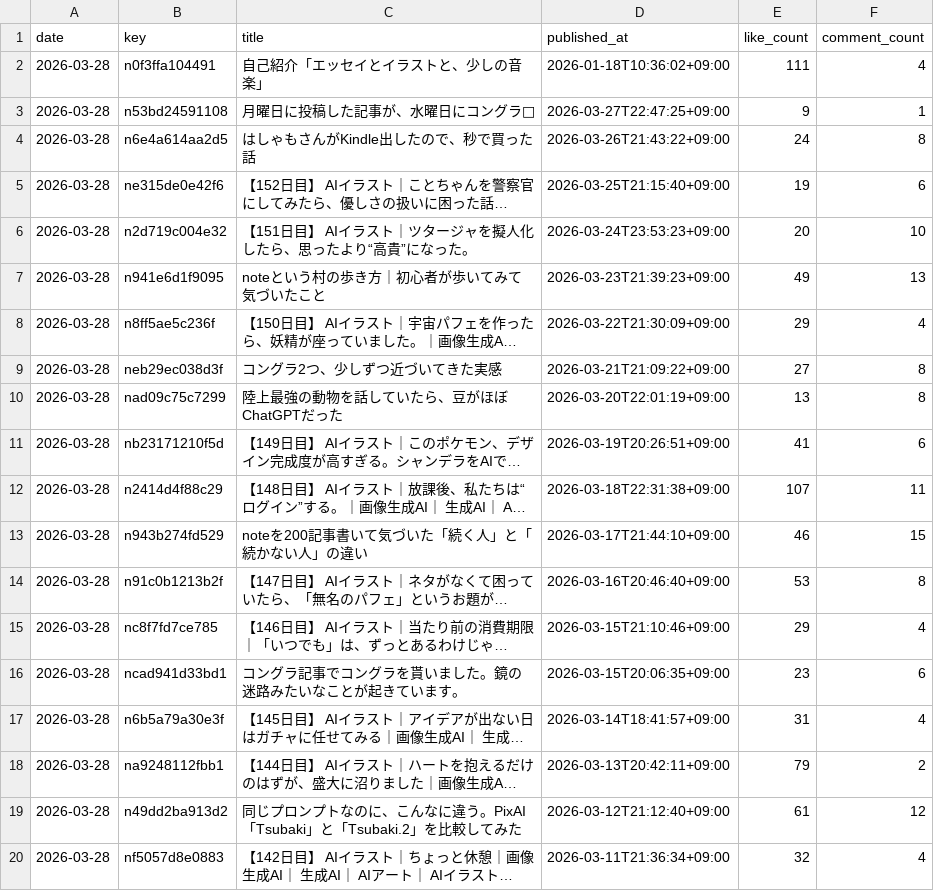
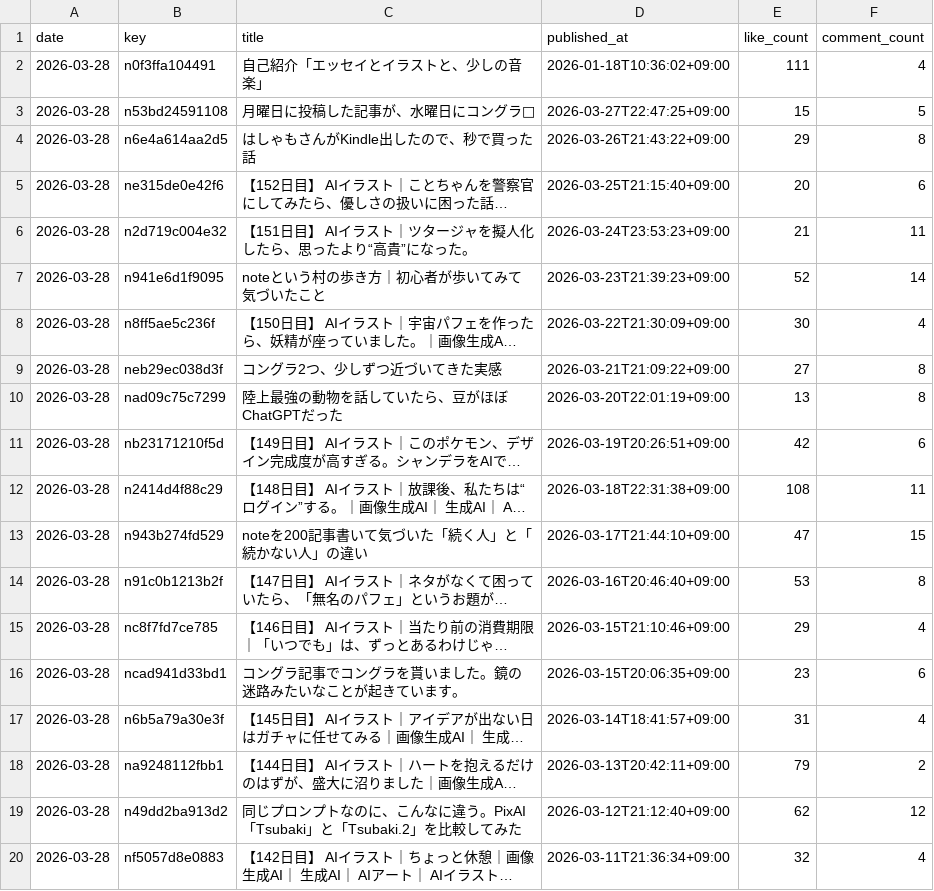
Before and after one commit to hasyamo/note-fan-board, a CSV file: data/crisp_chimp0823/articles.csv, drawn as a sheet; only a part is shown; long unchanged cells end in …; the diff names each change by its address in the sheet, - before the commit and + after, or states it on an @@ line.

```diff
--- a/data/crisp_chimp0823/articles.csv
+++ b/data/crisp_chimp0823/articles.csv
-E3 (like_count): 9
+E3 (like_count): 15
-F3 (comment_count): 1
+F3 (comment_count): 5
-E4 (like_count): 24
+E4 (like_count): 29
-E5 (like_count): 19
+E5 (like_count): 20
-E6 (like_count): 20
+E6 (like_count): 21
-F6 (comment_count): 10
+F6 (comment_count): 11
-E7 (like_count): 49
+E7 (like_count): 52
-F7 (comment_count): 13
+F7 (comment_count): 14
-E8 (like_count): 29
+E8 (like_count): 30
-E11 (like_count): 41
+E11 (like_count): 42
-E12 (like_count): 107
+E12 (like_count): 108
-E13 (like_count): 46
+E13 (like_count): 47
-E19 (like_count): 61
+E19 (like_count): 62
```
Also changed, not shown: data/crisp_chimp0823/likes.csv, data/hasyamo/articles.csv, 5 other files.
